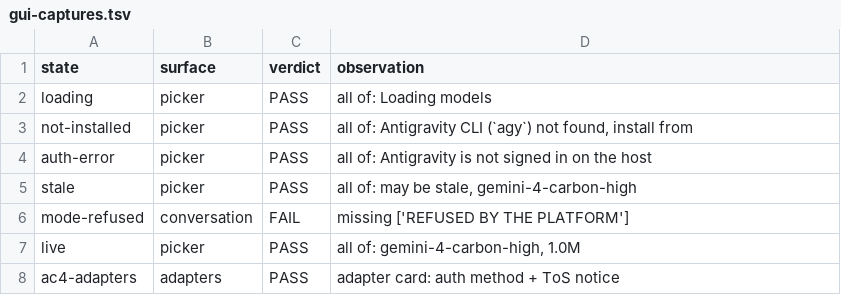
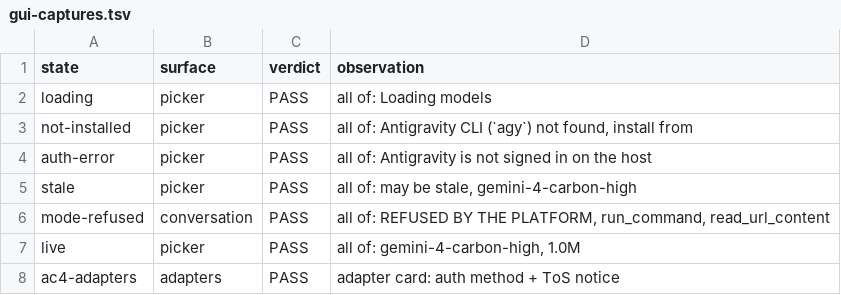
Before and after one commit to beardedparrott/Orchicon, a TSV file: qa-evidence/antigravity-parity/gui/gui-captures.tsv, drawn as a sheet.

Commit message:
antigravity parity: AC3/AC4 captures regenerated, AC4 TUI adapter capture added
The mode-refused GUI capture was the one FAILING verdict in gui-captures.tsv,
because a refused tool's reason sat behind ToolCard's 'view' toggle. Fixed in
the previous commit; this one re-runs both harnesses so the evidence matches.

- New AC4 TUI PTY capture (07-adapters-auth-tos.txt): Settings -> Adapters on a
  real pty, asserting the auth method, its caveat, the 'terms notice' row and
  its opening words. AC4 requires the selector AND the ToS notice in BOTH
  clients, and only the GUI half had a capture.
- All 7 TUI frames regenerated with an ABSOLUTE AGY_PARITY_OUT. A relative value
  makes go test write under internal/tui/ because that is its CWD, which leaves
  the committed evidence stale — that is how a fixed renderer still read as
  broken in the tree.
- truncation_utf8_test.go: pins the two byte-slicing bugs (firstLine's s[:117],
  wrapText's line[:w]) across every pane width, asserting valid UTF-8 and that
  no line exceeds its pane in CELLS.
- ask-tool-rows.test.ts: pins the refusal flag on both the id-paired and the
  orphan path, so the GUI cannot regress to hiding a refusal behind a toggle.
- docs/tui-parity.md: durable-tool-row + refusal + stale-note rows, and the
  ten-capture evidence table with the AGY_PARITY_OUT gotcha.

```diff
--- a/qa-evidence/antigravity-parity/gui/gui-captures.tsv
+++ b/qa-evidence/antigravity-parity/gui/gui-captures.tsv
@@ -5,3 +5,3 @@ auth-error	picker	PASS	all of: Antigravity is not signed in on the host
 stale	picker	PASS	all of: may be stale, gemini-4-carbon-high
-mode-refused	conversation	FAIL	missing ['REFUSED BY THE PLATFORM']
+mode-refused	conversation	PASS	all of: REFUSED BY THE PLATFORM, run_command, read_url_content
 live	picker	PASS	all of: gemini-4-carbon-high, 1.0M
```
Also changed, not shown: 15 other files.
